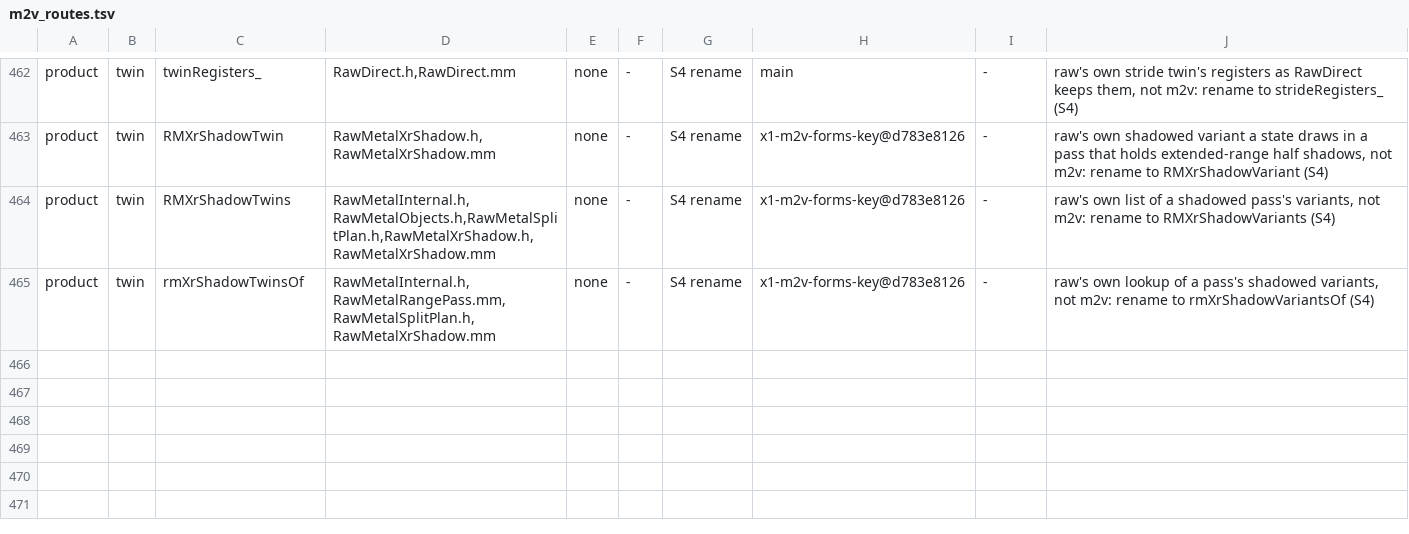
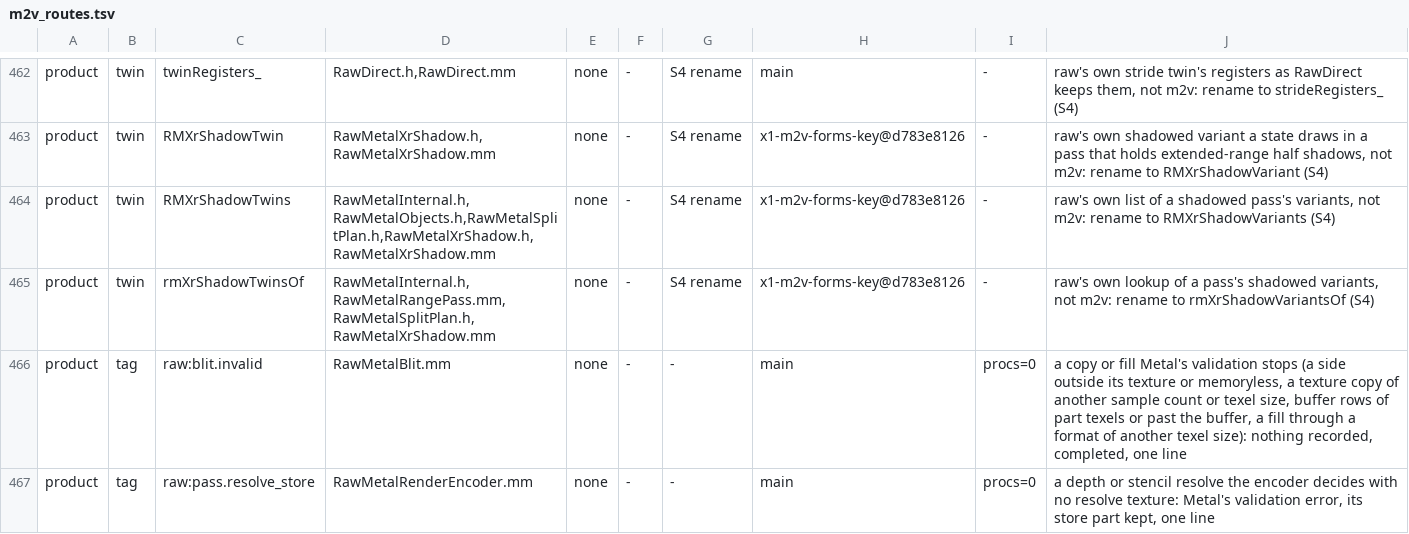
Before and after one commit to D-Radish76/ios-on-switch-lmao, a TSV file: drivers/TegraGM20BMetal/raw/plan/m2v_routes.tsv, drawn as a sheet; only a part is shown, gaps mark what is left out; the diff names each change by its address in the sheet, - before the commit and + after, or states it on an @@ line.

Commit message:
A multisampled Depth16 resolve reads the depth its pass rendered; requests Metal's validation stops end on raw
A multisampled Depth16 pass renders through a Depth32Float_Stencil8 scratch, but its resolve read the client's
Depth16 image, which the pass never wrote. depth16Zeta now clears separateResolved_[0], so resolvePasses reads
the scratch.

Copies and fills that Metal's validation layer stops went to m2v: a side outside its texture or memoryless, a
texture copy of another sample count or texel size, buffer rows of part texels or past the buffer, a fill
through a format of another texel size. They now record nothing, complete, and log one line (raw:blit.invalid).
A depth or stencil resolve the encoder decides with no resolve texture keeps its store part
(raw:pass.resolve_store). A visibility request with no buffer, an offset past it or a mode Metal lacks fails
the command buffer.

```diff
--- a/drivers/TegraGM20BMetal/raw/plan/m2v_routes.tsv
+++ b/drivers/TegraGM20BMetal/raw/plan/m2v_routes.tsv
+row 466: product | tag | raw:blit.invalid | RawMetalBlit.mm | none | - | - | main | procs=0 | a copy or fill Metal's validation stops (a side outside its texture or memoryless, a texture copy of another sample count or texel size, buffer rows of part texels or past the buffer, a fill through a format of another texel size): nothing recorded, completed, one line
+row 467: product | tag | raw:pass.resolve_store | RawMetalRenderEncoder.mm | none | - | - | main | procs=0 | a depth or stencil resolve the encoder decides with no resolve texture: Metal's validation error, its store part kept, one line
```
Also changed, not shown: 7 other files.
